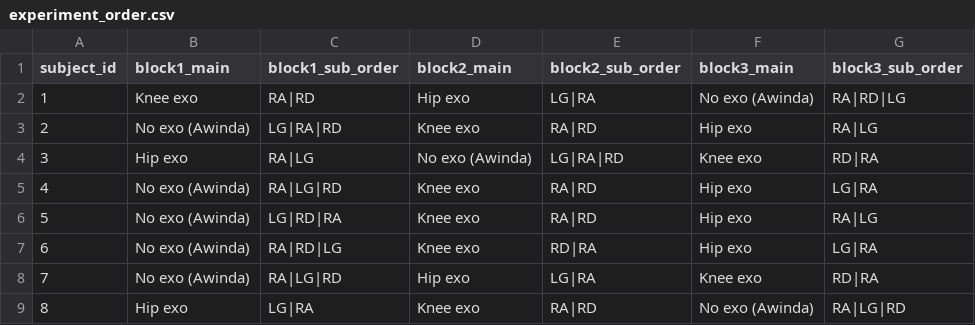
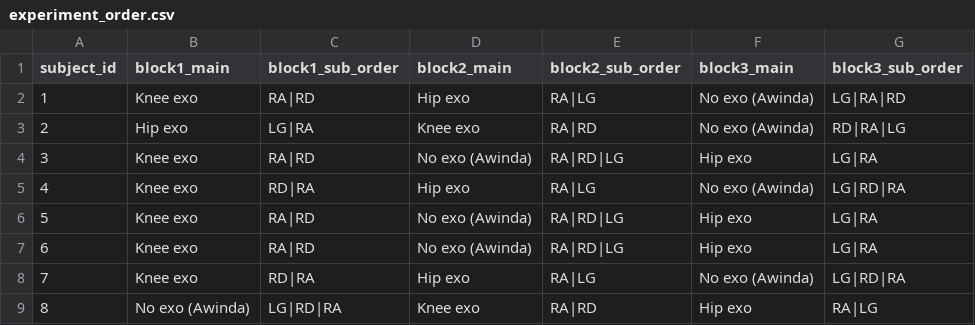
Before and after one commit to luorix1/MeMo-IK-ID, a CSV file: experiment_order.csv, drawn as a sheet.

Commit message:
Experiment order

```diff
--- a/experiment_order.csv
+++ b/experiment_order.csv
@@ -1,9 +1,9 @@
 subject_id,block1_main,block1_sub_order,block2_main,block2_sub_order,block3_main,block3_sub_order
-1,Knee exo,RA|RD,Hip exo,LG|RA,No exo (Awinda),RA|RD|LG
-2,No exo (Awinda),LG|RA|RD,Knee exo,RA|RD,Hip exo,RA|LG
-3,Hip exo,RA|LG,No exo (Awinda),LG|RA|RD,Knee exo,RD|RA
-4,No exo (Awinda),RA|LG|RD,Knee exo,RA|RD,Hip exo,LG|RA
-5,No exo (Awinda),LG|RD|RA,Knee exo,RA|RD,Hip exo,RA|LG
-6,No exo (Awinda),RA|RD|LG,Knee exo,RD|RA,Hip exo,LG|RA
-7,No exo (Awinda),RA|LG|RD,Hip exo,LG|RA,Knee exo,RD|RA
-8,Hip exo,LG|RA,Knee exo,RA|RD,No exo (Awinda),RA|LG|RD
+1,Knee exo,RA|RD,Hip exo,RA|LG,No exo (Awinda),LG|RA|RD
+2,Hip exo,LG|RA,Knee exo,RA|RD,No exo (Awinda),RD|RA|LG
+3,Knee exo,RA|RD,No exo (Awinda),RA|RD|LG,Hip exo,LG|RA
+4,Knee exo,RD|RA,Hip exo,RA|LG,No exo (Awinda),LG|RD|RA
+5,Knee exo,RA|RD,No exo (Awinda),RA|RD|LG,Hip exo,LG|RA
+6,Knee exo,RA|RD,No exo (Awinda),RA|RD|LG,Hip exo,LG|RA
+7,Knee exo,RD|RA,Hip exo,RA|LG,No exo (Awinda),LG|RD|RA
+8,No exo (Awinda),LG|RD|RA,Knee exo,RA|RD,Hip exo,RA|LG
```
Also changed, not shown: 1 other file.
